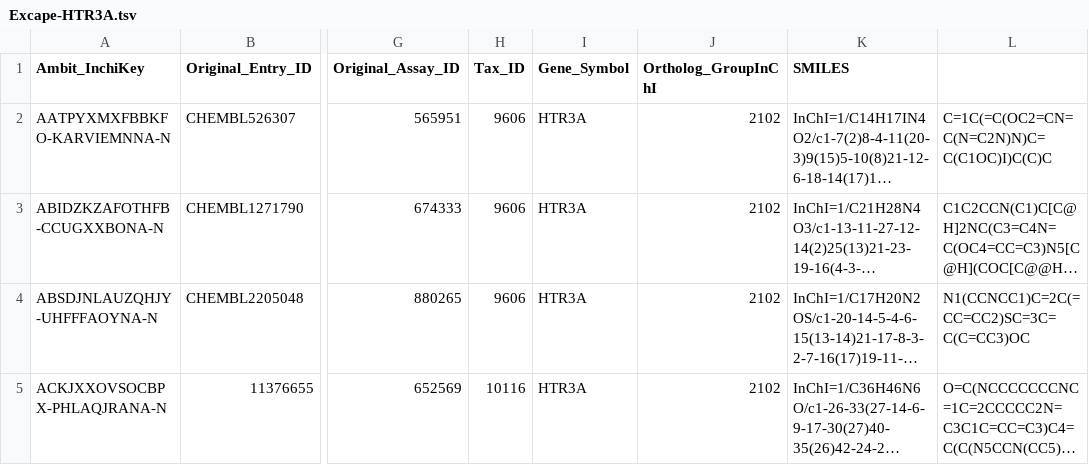
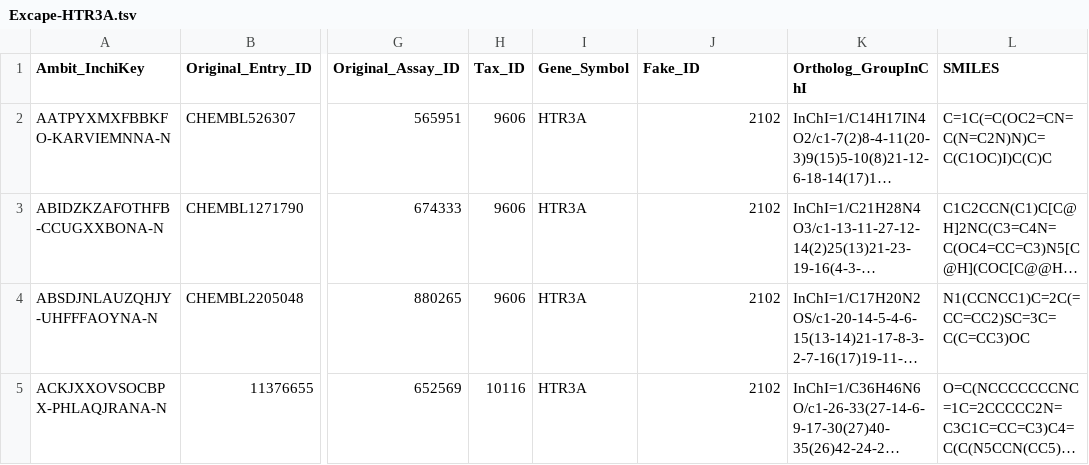
Before and after one commit to ravichas/AMPL-Tutorial, a TSV file: datasets/Excape-HTR3A.tsv, drawn as a sheet; only a part is shown, gaps mark what is left out; long unchanged cells end in …; the diff names each change by its address in the sheet, - before the commit and + after, or states it on an @@ line.

Commit message:
updated HTR3A.tsv

```diff
--- a/datasets/Excape-HTR3A.tsv
+++ b/datasets/Excape-HTR3A.tsv
-J1: Ortholog_GroupInChI
+J1: Fake_ID
-K1: SMILES
+K1: Ortholog_GroupInChI
-L1: (empty)
+L1: SMILES
```
